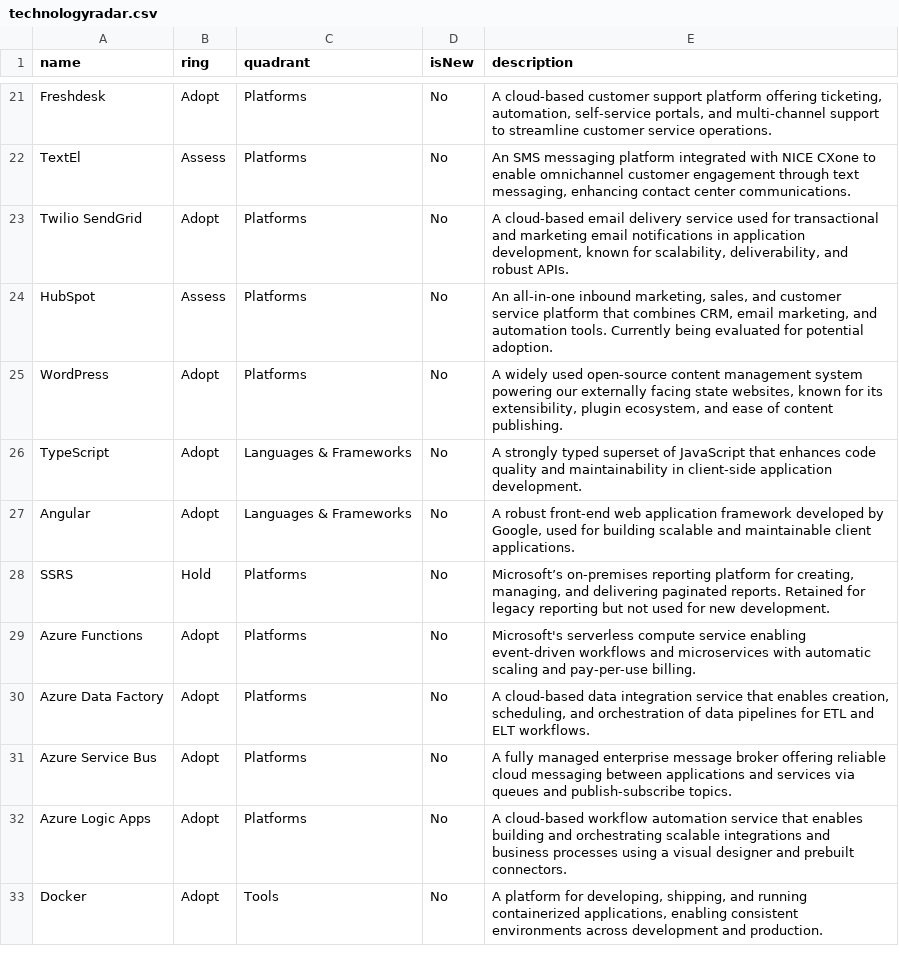
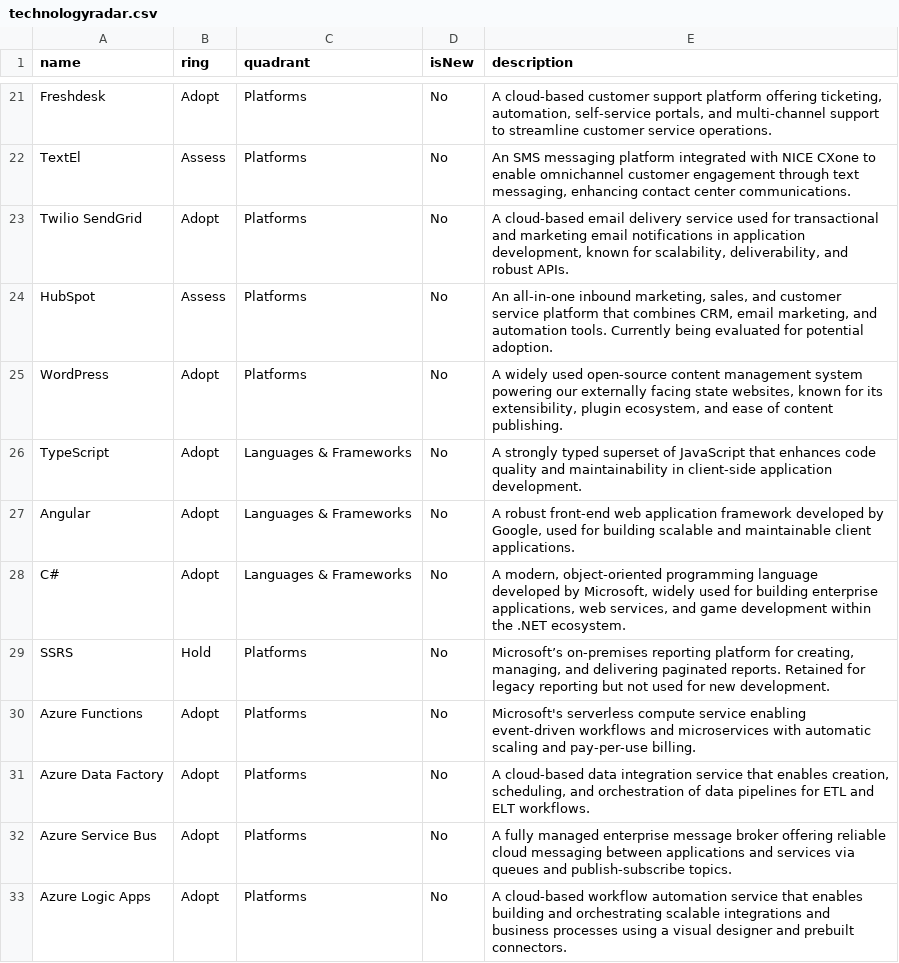
Before and after one commit to addiboyer24/CDCNTechnologyRadar, a CSV file: technologyradar.csv, drawn as a sheet; only a part is shown, gaps mark what is left out; the shorter side is filled out with more unchanged rows.

Commit message:
Update technologyradar.csv

```diff
--- a/technologyradar.csv
+++ b/technologyradar.csv
@@ -27,2 +27,3 @@ TypeScript,Adopt,Languages & Frameworks,No,"A strongly typed superset of JavaScr
 Angular,Adopt,Languages & Frameworks,No,"A robust front-end web application framework developed by Google, used for building scalable and maintainable client applications."
+C#,Adopt,Languages & Frameworks,No,"A modern, object-oriented programming language developed by Microsoft, widely used for building enterprise applications, web services, and game development within the .NET ecosystem."
 SSRS,Hold,Platforms,No,"Microsoft’s on-premises reporting platform for creating, managing, and delivering paginated reports. Retained for legacy reporting but not used for new development."
```
